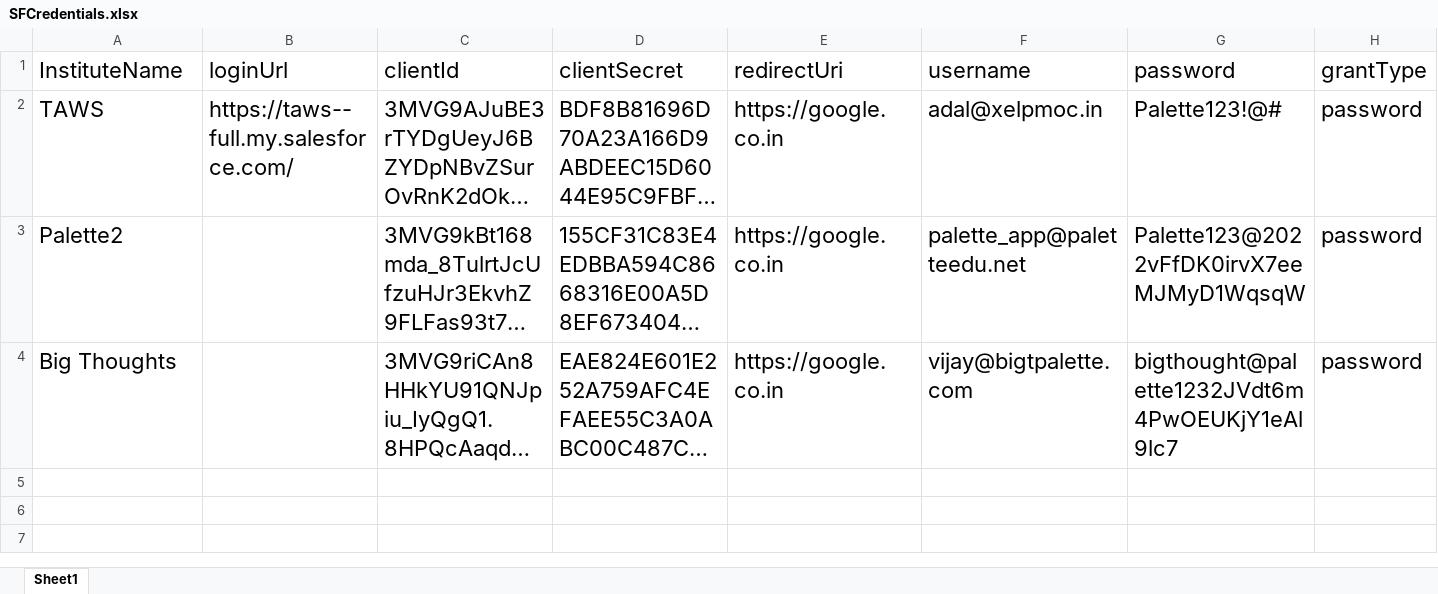
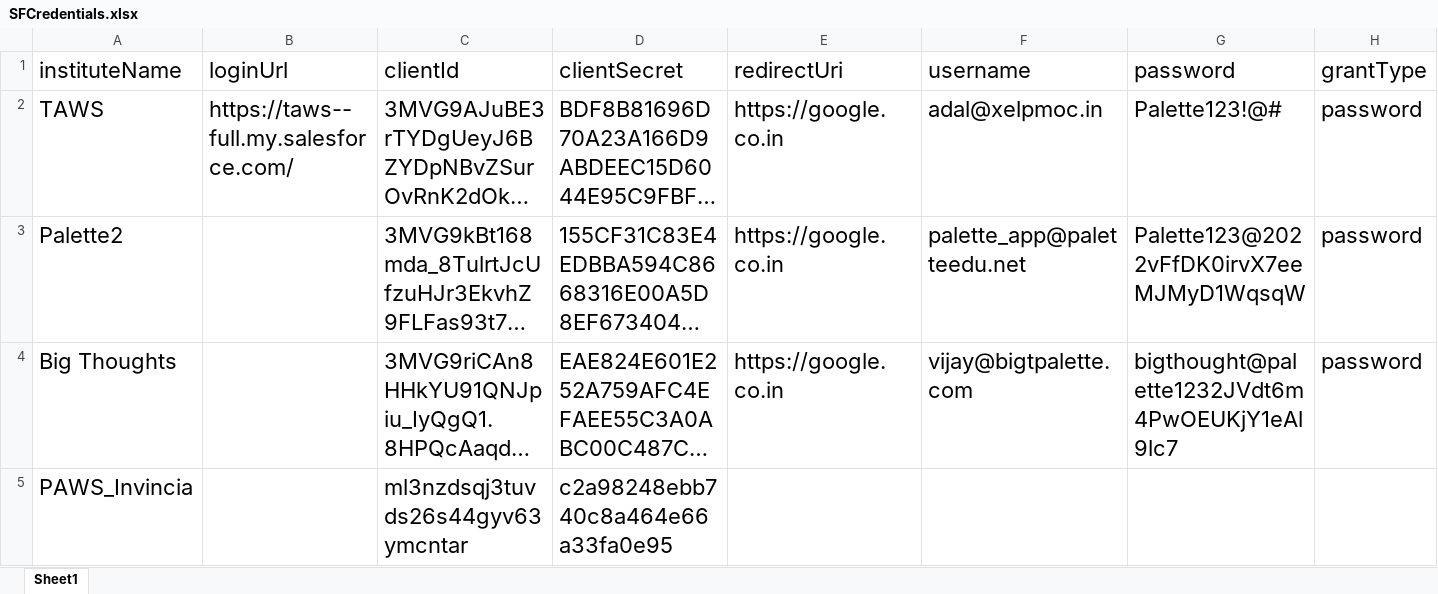
Before and after one commit to vijayxelpmoc/sushant, an Excel workbook: palette-connection-service/src/data/SFCredentials.xlsx, sheet Sheet1, drawn as a sheet; long unchanged cells end in …; values as stored, in another font and other column widths than the file's, no borders; the diff names each change by its address in the sheet, - before the commit and + after, or states it on an @@ line.

```diff
--- a/palette-connection-service/src/data/SFCredentials.xlsx (sheet Sheet1)
+++ b/palette-connection-service/src/data/SFCredentials.xlsx (sheet Sheet1)
-A1: InstituteName
+A1: instituteName
+row 5: PAWS_Invincia |  | ml3nzdsqj3tuvds26s44gyv63ymcntar | c2a98248ebb740c8a464e66a33fa0e95
```
Also changed, not shown: palette-connection-service/src/data/SFFields.xlsx, 5 other files.
